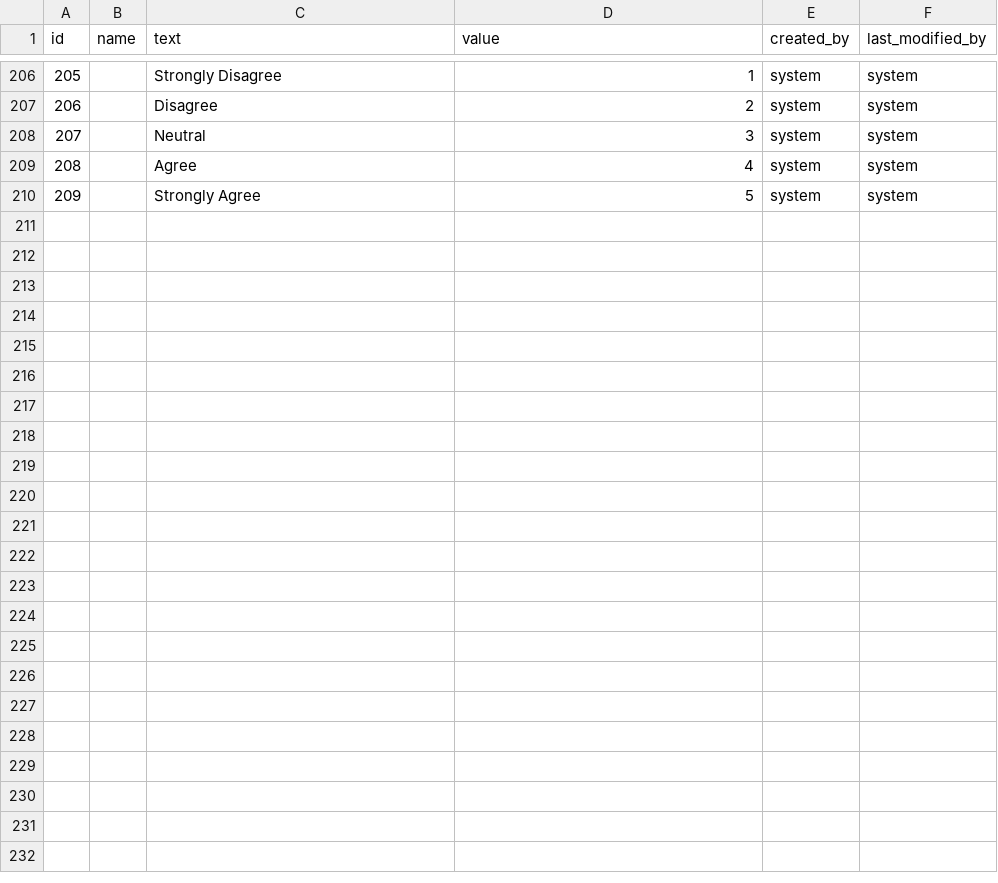
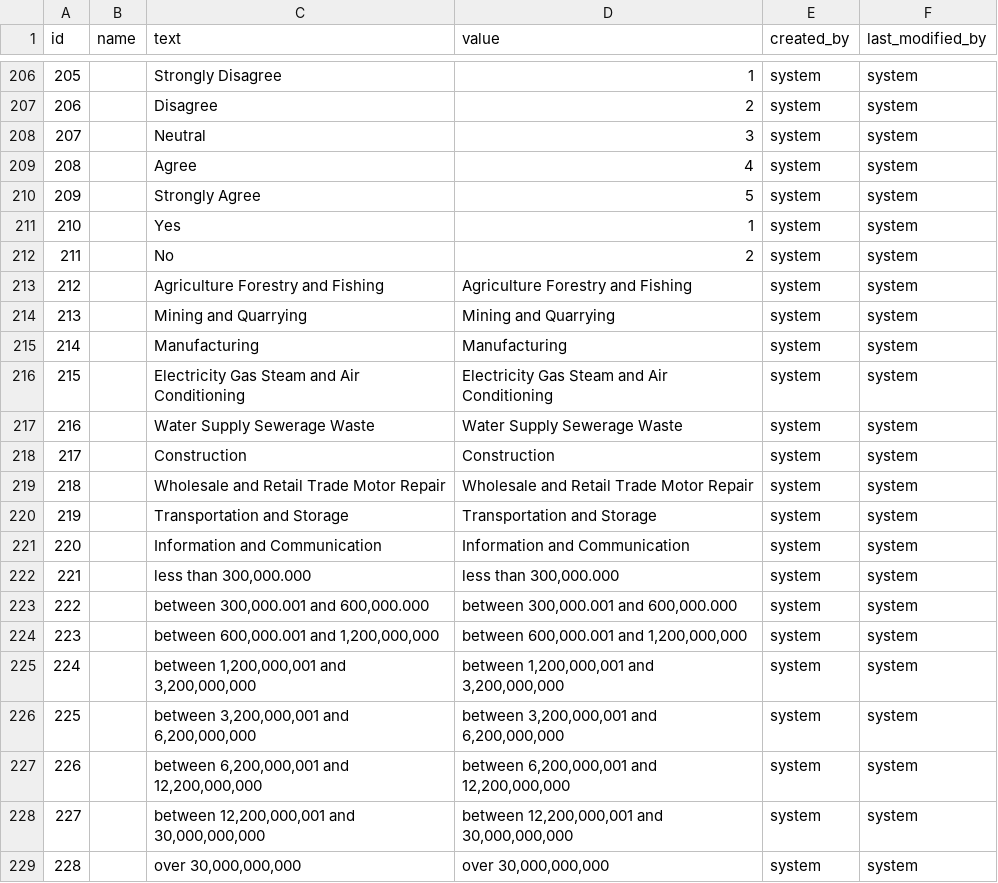
Before and after one commit to yetsen/surveychartapp, a CSV file: src/main/resources/config/liquibase/data/choice.csv, drawn as a sheet; only a part is shown, gaps mark what is left out; the diff names each change by its address in the sheet, - before the commit and + after, or states it on an @@ line.

Commit message:
load data files arranged

```diff
--- a/src/main/resources/config/liquibase/data/choice.csv
+++ b/src/main/resources/config/liquibase/data/choice.csv
+row 211: 210 |  | Yes | 1 | system | system
+row 212: 211 |  | No | 2 | system | system
+row 213: 212 |  | Agriculture Forestry and Fishing | Agriculture Forestry and Fishing | system | system
+row 214: 213 |  | Mining and Quarrying | Mining and Quarrying | system | system
+row 215: 214 |  | Manufacturing | Manufacturing | system | system
+row 216: 215 |  | Electricity Gas Steam and Air Conditioning | Electricity Gas Steam and Air Conditioning | system | system
+row 217: 216 |  | Water Supply Sewerage Waste | Water Supply Sewerage Waste | system | system
+row 218: 217 |  | Construction | Construction | system | system
+row 219: 218 |  | Wholesale and Retail Trade Motor Repair | Wholesale and Retail Trade Motor Repair | system | system
+row 220: 219 |  | Transportation and Storage | Transportation and Storage | system | system
+row 221: 220 |  | Information and Communication | Information and Communication | system | system
+row 222: 221 |  | less than 300,000.000 | less than 300,000.000 | system | system
+row 223: 222 |  | between 300,000.001 and 600,000.000 | between 300,000.001 and 600,000.000 | system | system
+row 224: 223 |  | between 600,000.001 and 1,200,000,000 | between 600,000.001 and 1,200,000,000 | system | system
+row 225: 224 |  | between 1,200,000,001 and 3,200,000,000 | between 1,200,000,001 and 3,200,000,000 | system | system
+row 226: 225 |  | between 3,200,000,001 and 6,200,000,000 | between 3,200,000,001 and 6,200,000,000 | system | system
+row 227: 226 |  | between 6,200,000,001 and 12,200,000,000 | between 6,200,000,001 and 12,200,000,000 | system | system
+row 228: 227 |  | between 12,200,000,001 and 30,000,000,000 | between 12,200,000,001 and 30,000,000,000 | system | system
+row 229: 228 |  | over 30,000,000,000 | over 30,000,000,000 | system | system
```
Also changed, not shown: src/main/resources/config/liquibase/data/question.csv, src/main/resources/config/liquibase/data/question_choices.csv.
